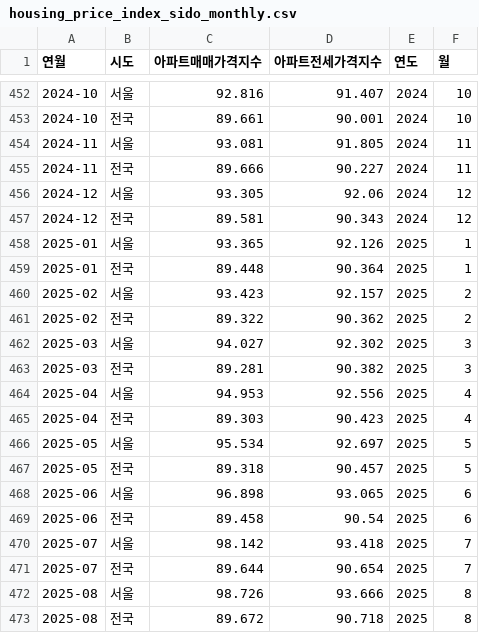
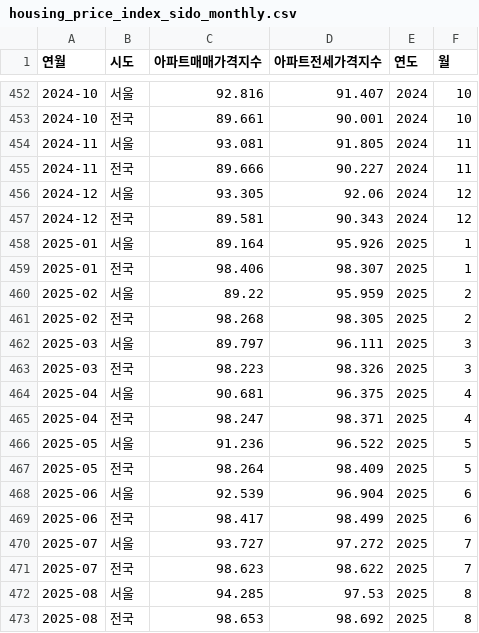
Before and after one commit to daryh0910/real-estate-analysis, a CSV file: data/housing_price_index_sido_monthly.csv, drawn as a sheet; only a part is shown, gaps mark what is left out; the diff covers the shown part only.

```diff
--- a/data/housing_price_index_sido_monthly.csv
+++ b/data/housing_price_index_sido_monthly.csv
@@ -457,17 +457,17 @@
 2024-12,전국,89.581,90.343,2024,12
-2025-01,서울,93.365,92.126,2025,1
-2025-01,전국,89.448,90.364,2025,1
-2025-02,서울,93.423,92.157,2025,2
-2025-02,전국,89.322,90.362,2025,2
-2025-03,서울,94.027,92.302,2025,3
-2025-03,전국,89.281,90.382,2025,3
-2025-04,서울,94.953,92.556,2025,4
-2025-04,전국,89.303,90.423,2025,4
-2025-05,서울,95.534,92.697,2025,5
-2025-05,전국,89.318,90.457,2025,5
-2025-06,서울,96.898,93.065,2025,6
-2025-06,전국,89.458,90.54,2025,6
-2025-07,서울,98.142,93.418,2025,7
-2025-07,전국,89.644,90.654,2025,7
-2025-08,서울,98.726,93.666,2025,8
-2025-08,전국,89.672,90.718,2025,8
+2025-01,서울,89.164,95.926,2025,1
+2025-01,전국,98.406,98.307,2025,1
+2025-02,서울,89.22,95.959,2025,2
+2025-02,전국,98.268,98.305,2025,2
+2025-03,서울,89.797,96.111,2025,3
+2025-03,전국,98.223,98.326,2025,3
+2025-04,서울,90.681,96.375,2025,4
+2025-04,전국,98.247,98.371,2025,4
+2025-05,서울,91.236,96.522,2025,5
+2025-05,전국,98.264,98.409,2025,5
+2025-06,서울,92.539,96.904,2025,6
+2025-06,전국,98.417,98.499,2025,6
+2025-07,서울,93.727,97.272,2025,7
+2025-07,전국,98.623,98.622,2025,7
+2025-08,서울,94.285,97.53,2025,8
+2025-08,전국,98.653,98.692,2025,8
```
Also changed, not shown: 8 added rows and 24 edited cells elsewhere in this file, data/base_rate_monthly.csv, data/kb_indicators_regional_monthly.csv, 26 other files.
